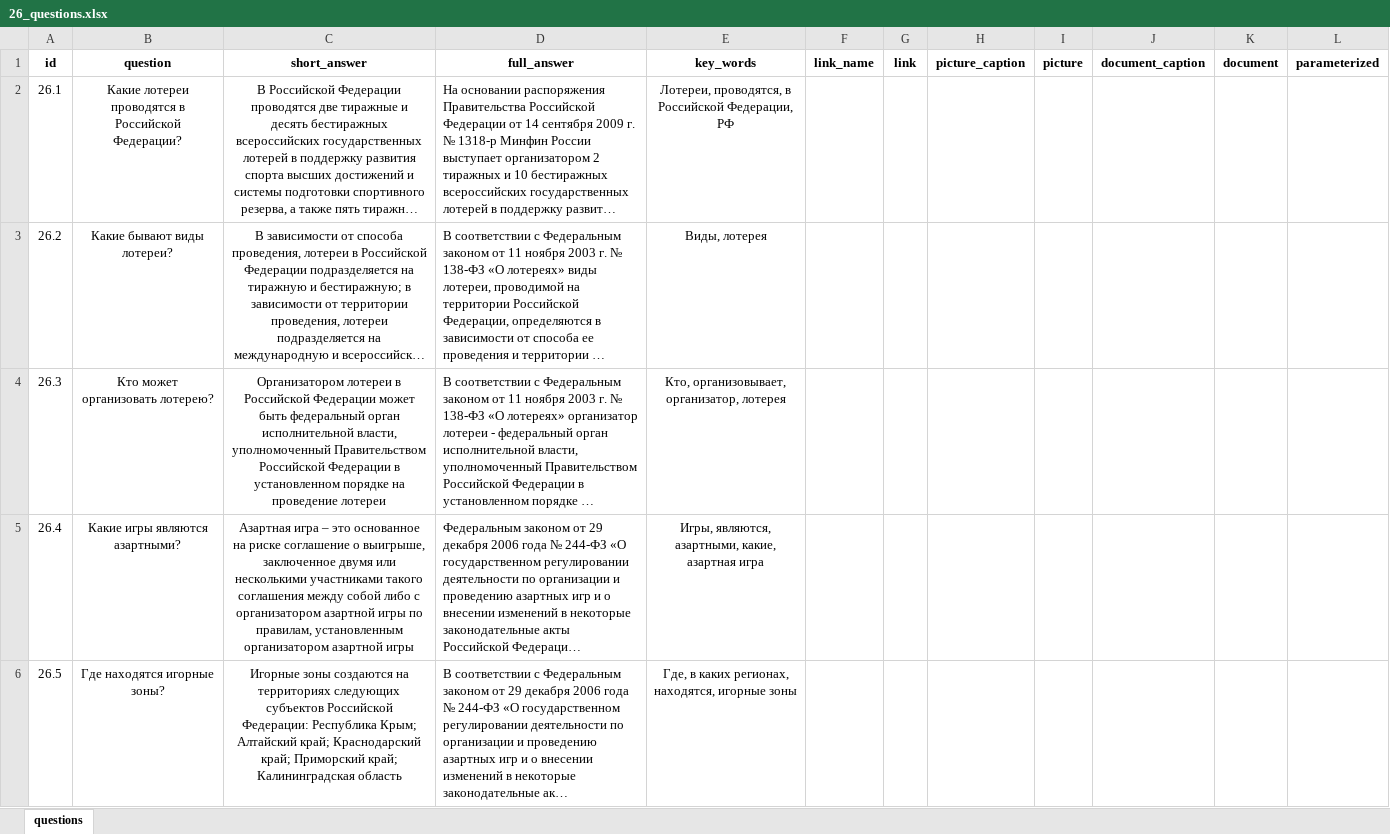
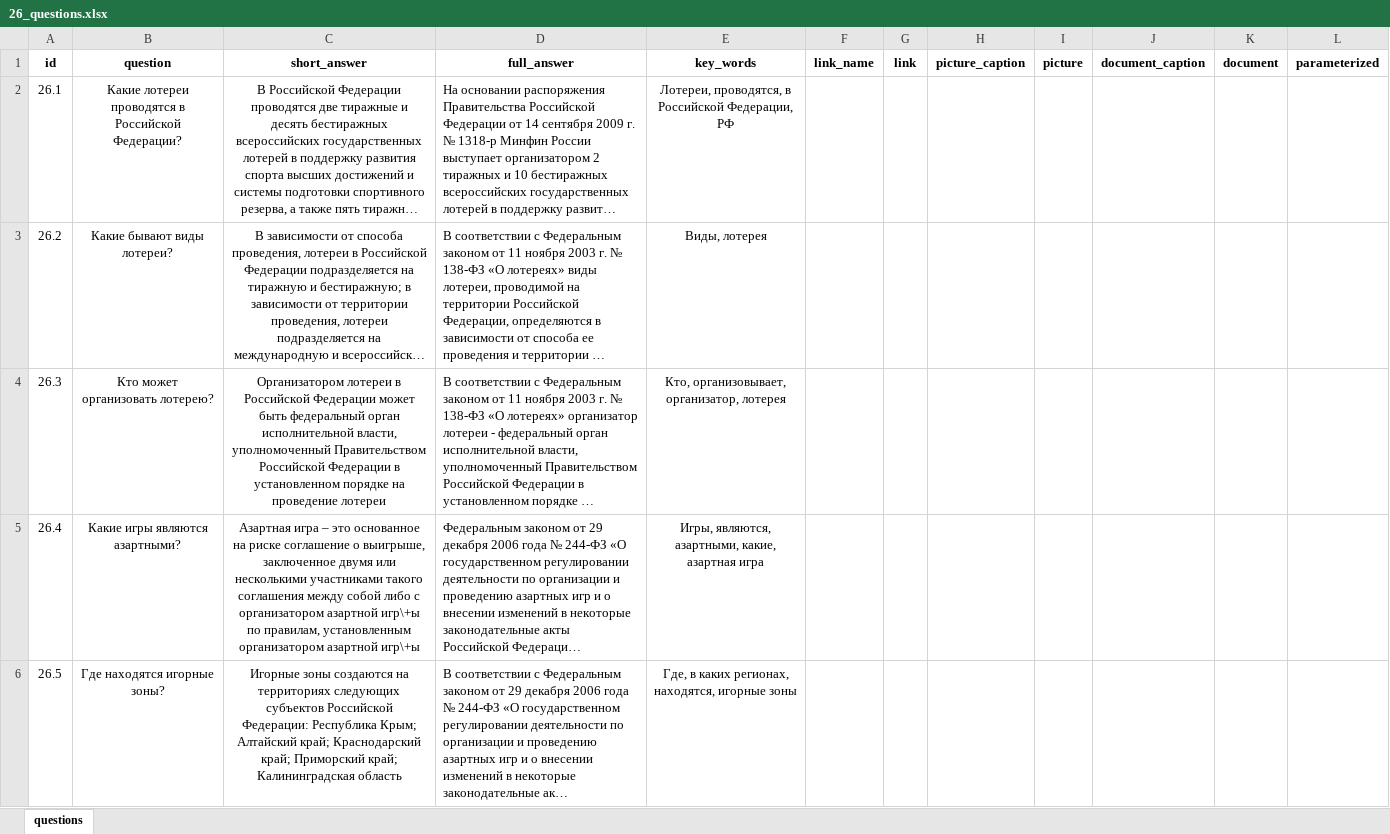
Before and after one commit to skor98/Datatron, an Excel workbook: data/minfin/26_questions.xlsx, sheet questions, drawn as a sheet; only a part is shown; long unchanged cells end in …; values as stored, in another font and other column widths than the file's, no borders; the diff covers the shown part only; the diff names each change by its address in the sheet, - before the commit and + after, or states it on an @@ line.

```diff
--- a/data/minfin/26_questions.xlsx (sheet questions)
+++ b/data/minfin/26_questions.xlsx (sheet questions)
-C5 (short_answer): …организатором азартной игры по правилам, установленным организатором азартной игры
+C5 (short_answer): …организатором азартной игр\+ы по правилам, установленным организатором азартной игр\+ы
```
Also changed, not shown: 4 edited cells elsewhere in this sheet, data/minfin/24_questions.xlsx, data/minfin/25_questions.xlsx, 3 other files.
